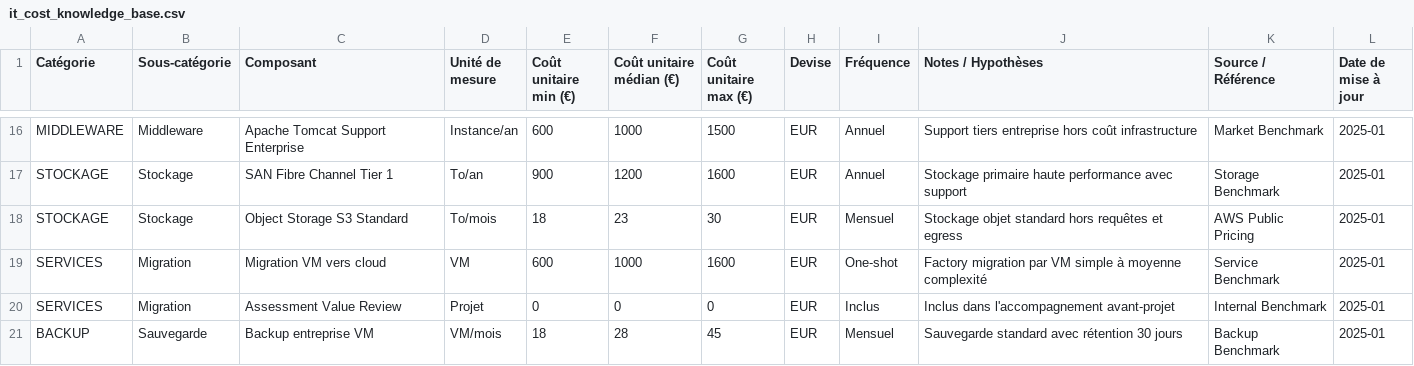
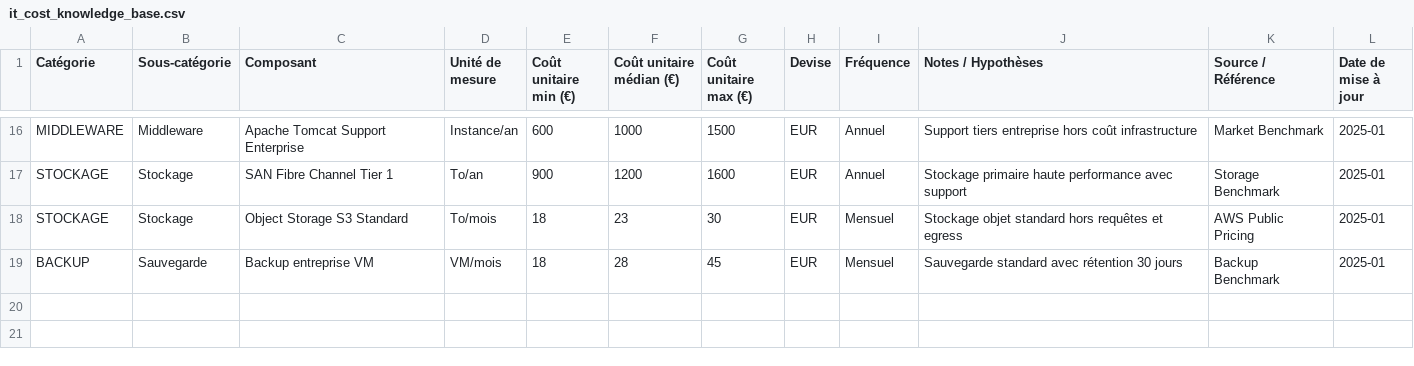
Before and after one commit to benattal-cell/Emergent-MCP-Server-BMC-Helix-Discovery, a CSV file: data/it_cost_knowledge_base.csv, drawn as a sheet; only a part is shown, gaps mark what is left out; the diff names each change by its address in the sheet, - before the commit and + after, or states it on an @@ line.

Commit message:
chore(costs): remove services entries from cost catalog

```diff
--- a/data/it_cost_knowledge_base.csv
+++ b/data/it_cost_knowledge_base.csv
-row 19: SERVICES | Migration | Migration VM vers cloud | VM | 600 | 1000 | 1600 | EUR | One-shot | Factory migration par VM simple à moyenne complexité | Service Benchmark | 2025-01
-row 20: SERVICES | Migration | Assessment Value Review | Projet | 0 | 0 | 0 | EUR | Inclus | Inclus dans l'accompagnement avant-projet | Internal Benchmark | 2025-01
```
Also changed, not shown: 2 other files.
